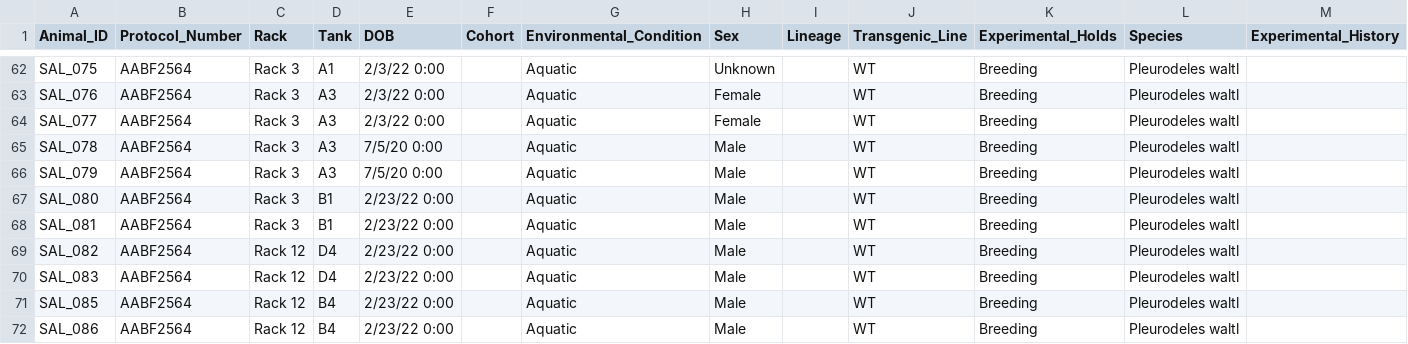
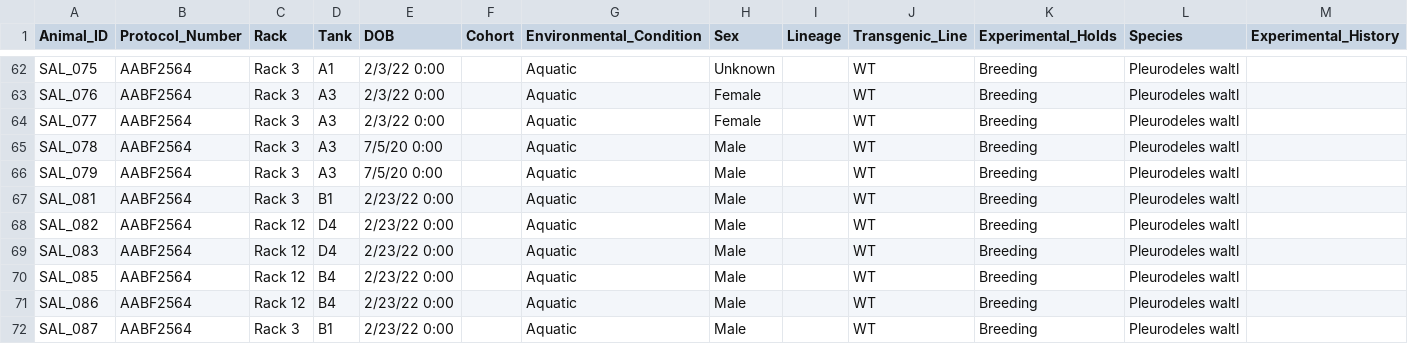
Before and after one commit to jamiewoych/pleuro-parser, a CSV file: salamander_inventory.csv, drawn as a sheet; only a part is shown, gaps mark what is left out; the shorter side is filled out with more unchanged rows; rows hold the shown columns only; the diff names each change by its address in the sheet, - before the commit and + after, or states it on an @@ line.

```diff
--- a/salamander_inventory.csv
+++ b/salamander_inventory.csv
-row 67: SAL_080 | AABF2564 | Rack 3 | B1 | 2/23/22 0:00 |  | Aquatic | Male |  | WT | Breeding | Pleurodeles waltl
```
Also changed, not shown: euthanasia_log.csv, 1 other file.
